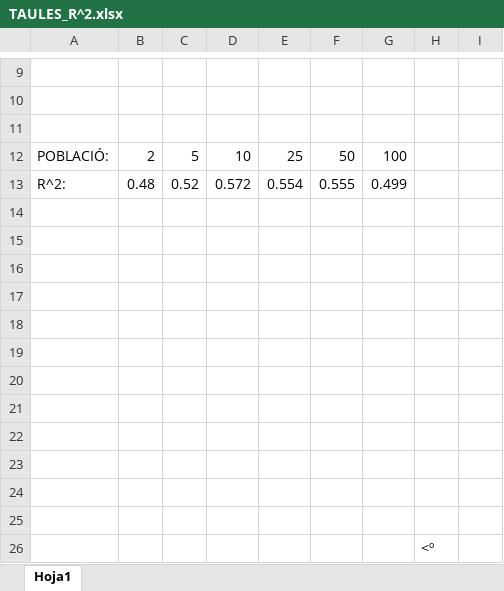
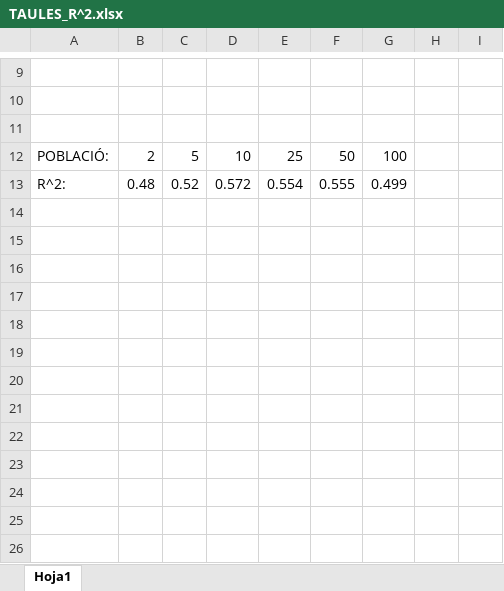
Before and after one commit to FerrerJan/Treball-de-Recerca-IA, an Excel workbook: TR_ESCRIT/TAULES_R^2.xlsx, sheet Hoja1, drawn as a sheet; only a part is shown, gaps mark what is left out; values as stored, in another font and other column widths than the file's, no borders; conditional formats not drawn; the diff names each change by its address in the sheet, - before the commit and + after, or states it on an @@ line.

```diff
--- a/TR_ESCRIT/TAULES_R^2.xlsx (sheet Hoja1)
+++ b/TR_ESCRIT/TAULES_R^2.xlsx (sheet Hoja1)
-row 14: (empty)
-row 15: (empty)
-row 16: (empty)
-row 17: (empty)
-row 18: (empty)
-row 19: (empty)
-row 20: (empty)
-row 21: (empty)
-row 22: (empty)
-row 23: (empty)
-row 24: (empty)
-row 25: (empty)
-row 26:  |  |  |  |  |  |  | <º
```
Also changed, not shown: 1 other file.
